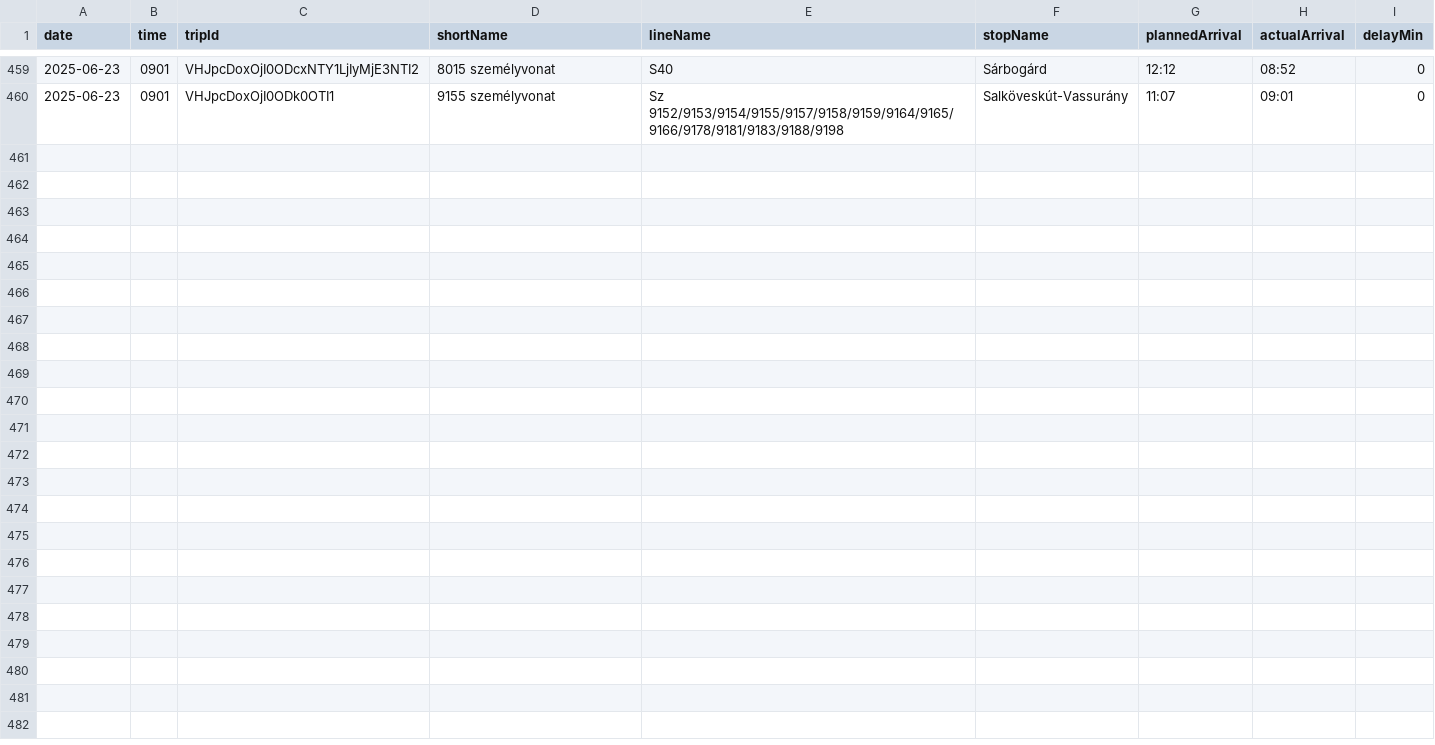
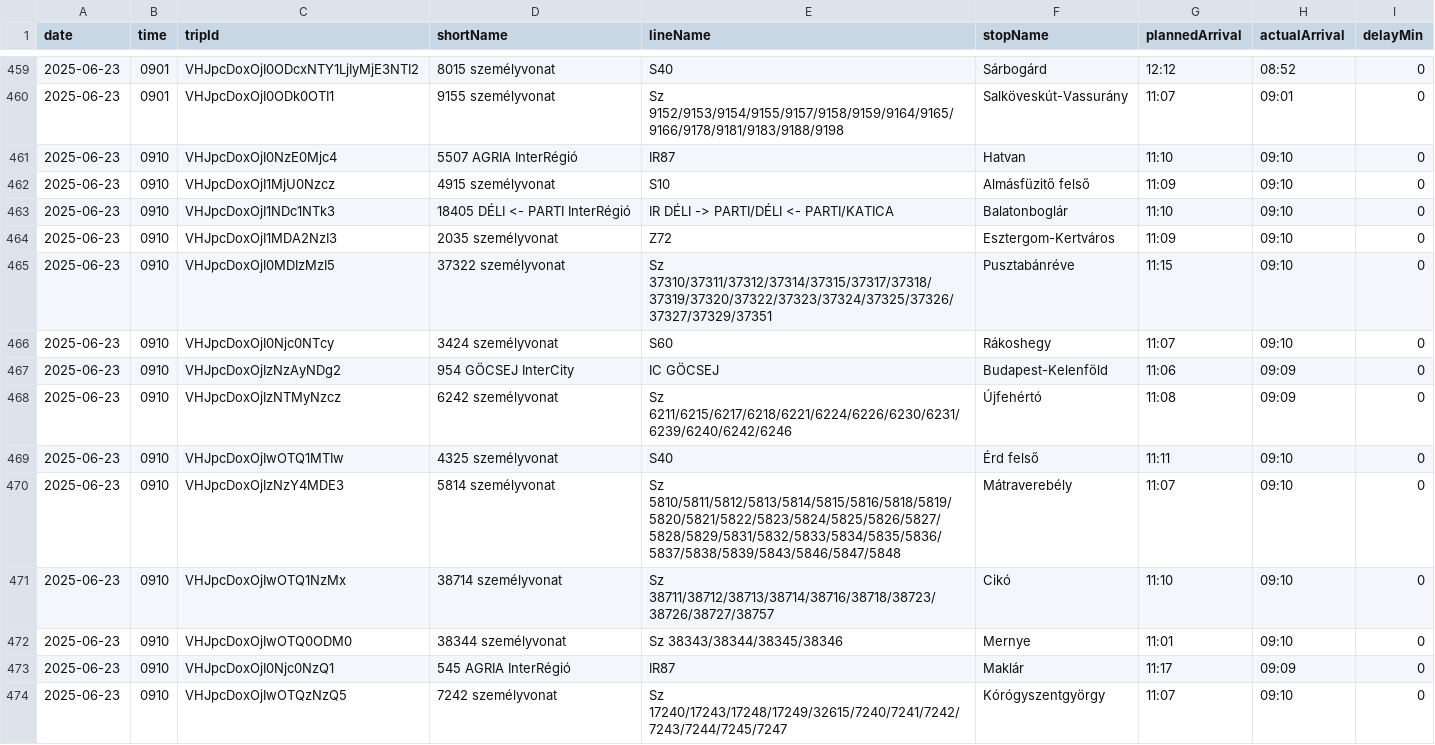
Before and after one commit to kubsubs/vonatkeses, a CSV file: arrivals.csv, drawn as a sheet; only a part is shown, gaps mark what is left out.

```diff
--- a/arrivals.csv
+++ b/arrivals.csv
@@ -460 +460,15 @@ date;time;tripId;shortName;lineName;stopName;plannedArrival;actualArrival;delayM
 2025-06-23;0901;VHJpcDoxOjI0ODk0OTI1;9155  személyvonat;Sz 9152/9153/9154/9155/9157/9158/9159/9164/9165/9166/9178/9181/9183/9188/9198;Salköveskút-Vassurány;11:07;09:01;0
+2025-06-23;0910;VHJpcDoxOjI0NzE0Mjc4;5507 AGRIA InterRégió;IR87;Hatvan;11:10;09:10;0
+2025-06-23;0910;VHJpcDoxOjI1MjU0Nzcz;4915  személyvonat;S10;Almásfüzitő felső;11:09;09:10;0
+2025-06-23;0910;VHJpcDoxOjI1NDc1NTk3;18405 DÉLI <- PARTI InterRégió;IR DÉLI -> PARTI/DÉLI <- PARTI/KATICA;Balatonboglár;11:10;09:10;0
+2025-06-23;0910;VHJpcDoxOjI1MDA2NzI3;2035  személyvonat;Z72;Esztergom-Kertváros;11:09;09:10;0
+2025-06-23;0910;VHJpcDoxOjI0MDIzMzI5;37322  személyvonat;Sz 37310/37311/37312/37314/37315/37317/37318/37319/37320/37322/37323/37324/37325/37326/37327/37329/37351;Pusztabánréve;11:15;09:10;0
+2025-06-23;0910;VHJpcDoxOjI0Njc0NTcy;3424  személyvonat;S60;Rákoshegy;11:07;09:10;0
+2025-06-23;0910;VHJpcDoxOjIzNzAyNDg2;954 GÖCSEJ InterCity;IC GÖCSEJ;Budapest-Kelenföld;11:06;09:09;0
+2025-06-23;0910;VHJpcDoxOjIzNTMyNzcz;6242  személyvonat;Sz 6211/6215/6217/6218/6221/6224/6226/6230/6231/6239/6240/6242/6246;Újfehértó;11:08;09:09;0
+2025-06-23;0910;VHJpcDoxOjIwOTQ1MTIw;4325  személyvonat;S40;Érd felső;11:11;09:10;0
+2025-06-23;0910;VHJpcDoxOjIzNzY4MDE3;5814  személyvonat;Sz 5810/5811/5812/5813/5814/5815/5816/5818/5819/5820/5821/5822/5823/5824/5825/5826/5827/5828/5829/5831/5832/5833/5834/5835/5836/5837/5838/5839/5843/5846/5847/5848;Mátraverebély;11:07;09:10;0
+2025-06-23;0910;VHJpcDoxOjIwOTQ1NzMx;38714  személyvonat;Sz 38711/38712/38713/38714/38716/38718/38723/38726/38727/38757;Cikó;11:10;09:10;0
+2025-06-23;0910;VHJpcDoxOjIwOTQ0ODM0;38344  személyvonat;Sz 38343/38344/38345/38346;Mernye;11:01;09:10;0
+2025-06-23;0910;VHJpcDoxOjI0Njc0NzQ1;545 AGRIA InterRégió;IR87;Maklár;11:17;09:09;0
+2025-06-23;0910;VHJpcDoxOjIwOTQzNzQ5;7242  személyvonat;Sz 17240/17243/17248/17249/32615/7240/7241/7242/7243/7244/7245/7247;Kórógyszentgyörgy;11:07;09:10;0
```
Also changed, not shown: 3 other files.
